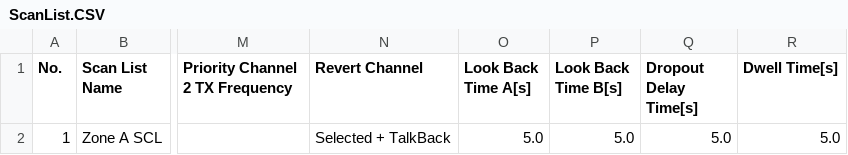
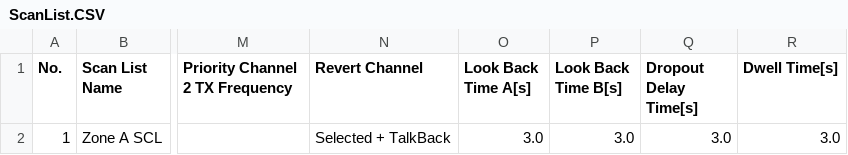
Before and after one commit to pskillen/codeplug-studio, a CSV file: src/core/import-export/formats/anytone/__fixtures__/export/ScanList.CSV, drawn as a sheet; only a part is shown, gaps mark what is left out; the diff names each change by its address in the sheet, - before the commit and + after, or states it on an @@ line.

Commit message:
fix(anytone): pin scan-list timing to 3.0 s on CSV export
Share AT_D890_SCAN_TIMING constants between CSV serialise and D890
serial codec. Temporary until #572. Closes F6 CSV slice of #842.

```diff
--- a/src/core/import-export/formats/anytone/__fixtures__/export/ScanList.CSV
+++ b/src/core/import-export/formats/anytone/__fixtures__/export/ScanList.CSV
-O2 (Look Back Time A[s]): 5.0
+O2 (Look Back Time A[s]): 3.0
-P2 (Look Back Time B[s]): 5.0
+P2 (Look Back Time B[s]): 3.0
-Q2 (Dropout Delay Time[s]): 5.0
+Q2 (Dropout Delay Time[s]): 3.0
-R2 (Dwell Time[s]): 5.0
+R2 (Dwell Time[s]): 3.0
```
Also changed, not shown: 5 other files.
